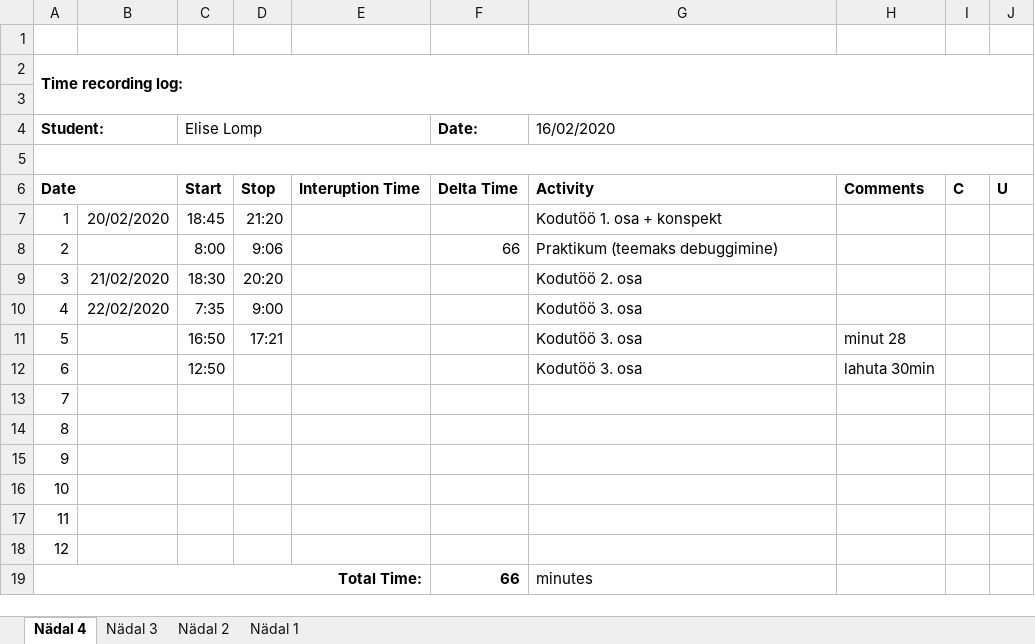
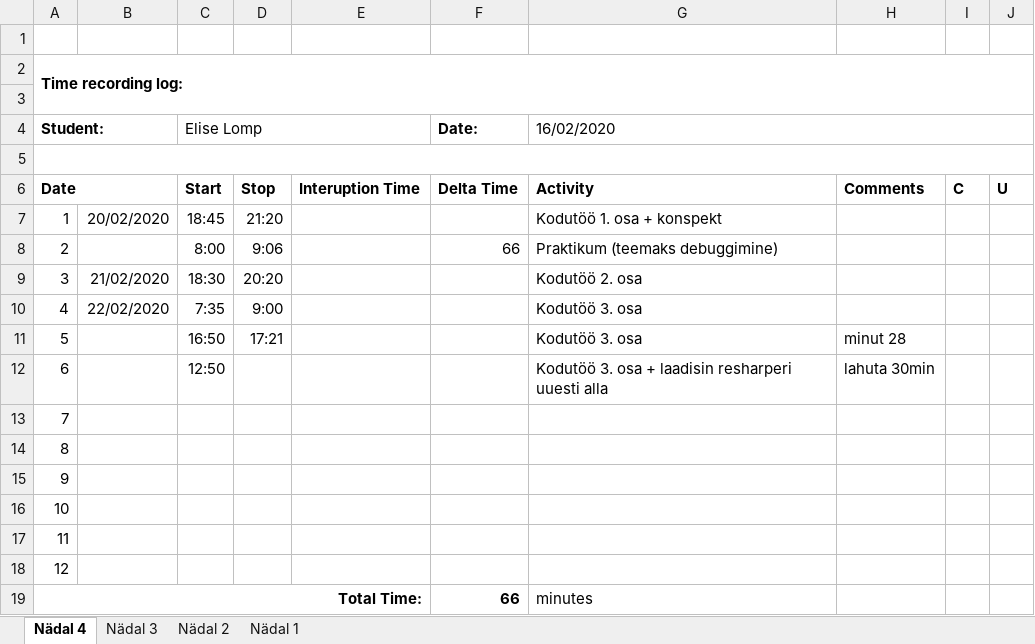
Before and after one commit to ellomp/Abc-uus, an Excel workbook: Time recording log.xlsx, sheet Nädal 4, drawn as a sheet; values as stored, in another font and other column widths than the file's, no borders; the diff names each change by its address in the sheet, - before the commit and + after, or states it on an @@ line.

```diff
--- a/Time recording log.xlsx (sheet Nädal 4)
+++ b/Time recording log.xlsx (sheet Nädal 4)
-G12 (16/02/2020): Kodutöö 3. osa
+G12 (16/02/2020): Kodutöö 3. osa + laadisin resharperi uuesti alla
```
Also changed, not shown: 5 other files.
